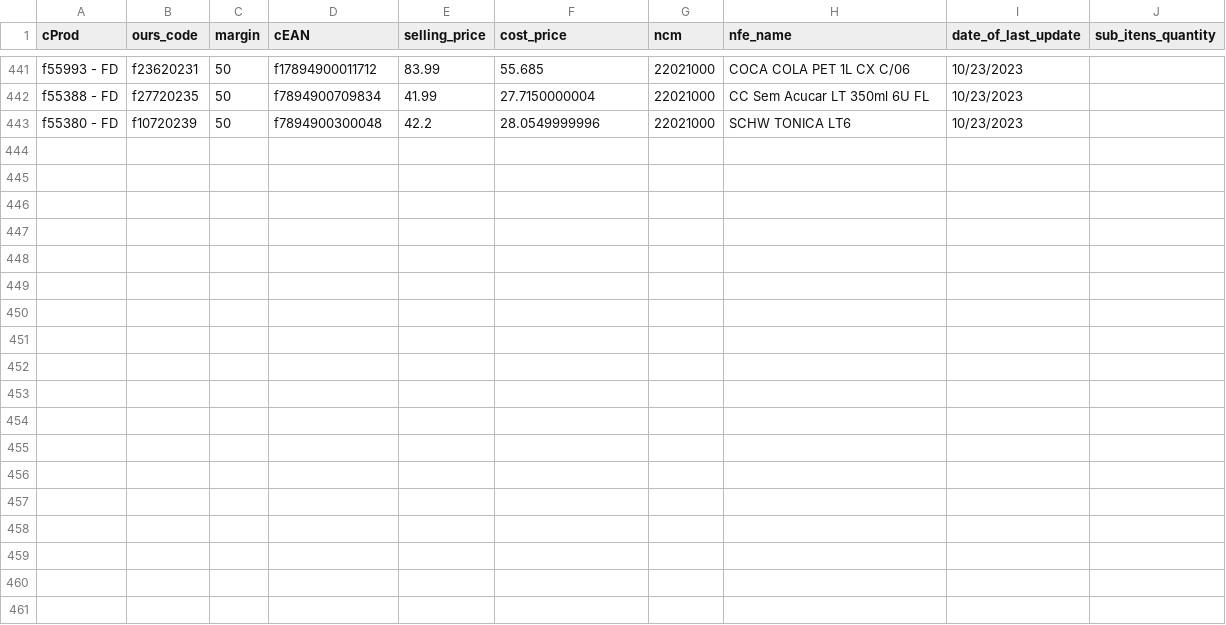
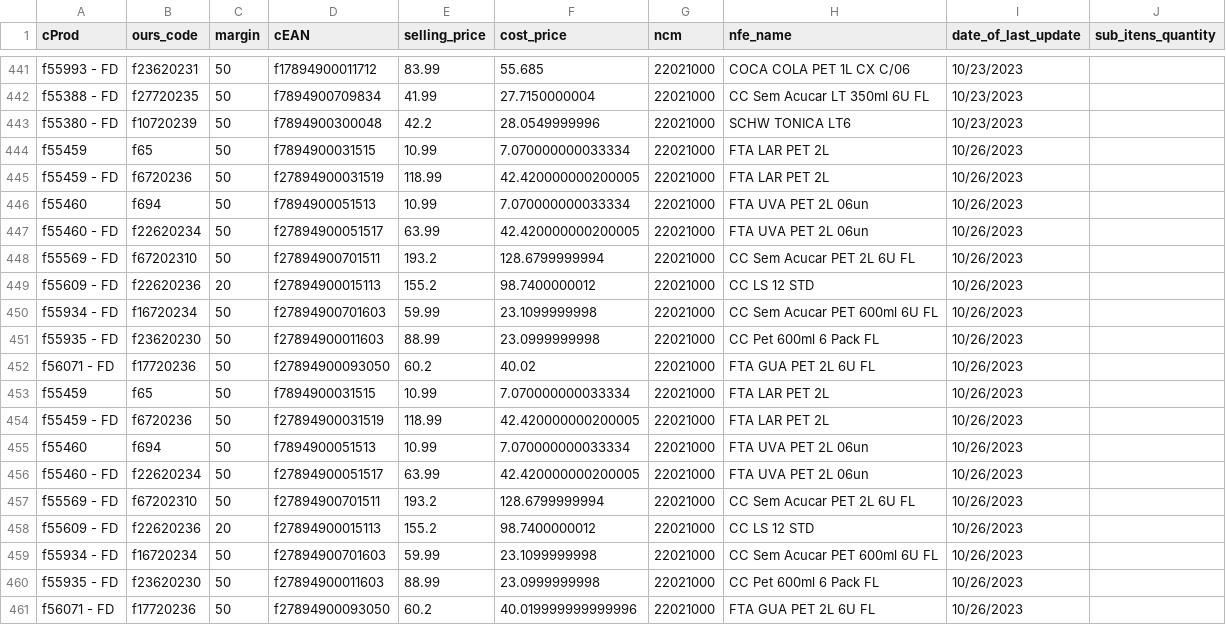
Before and after one commit to I3run01/bot-update-price-python, a CSV file: database/SPAL INDUSTRIA BRASILEIRA DE BEBIDAS SA.csv, drawn as a sheet; only a part is shown, gaps mark what is left out; the diff names each change by its address in the sheet, - before the commit and + after, or states it on an @@ line.

Commit message:
new prods

```diff
--- a/database/SPAL INDUSTRIA BRASILEIRA DE BEBIDAS SA.csv
+++ b/database/SPAL INDUSTRIA BRASILEIRA DE BEBIDAS SA.csv
+row 444: f55459 | f65 | 50 | f7894900031515 | 10.99 | 7.070000000033334 | 22021000 | FTA LAR PET 2L | 10/26/2023
+row 445: f55459 - FD | f6720236 | 50 | f27894900031519 | 118.99 | 42.420000000200005 | 22021000 | FTA LAR PET 2L | 10/26/2023
+row 446: f55460 | f694 | 50 | f7894900051513 | 10.99 | 7.070000000033334 | 22021000 | FTA UVA PET 2L 06un | 10/26/2023
+row 447: f55460 - FD | f22620234 | 50 | f27894900051517 | 63.99 | 42.420000000200005 | 22021000 | FTA UVA PET 2L 06un | 10/26/2023
+row 448: f55569 - FD | f67202310 | 50 | f27894900701511 | 193.2 | 128.6799999994 | 22021000 | CC Sem Acucar PET 2L 6U FL | 10/26/2023
+row 449: f55609 - FD | f22620236 | 20 | f27894900015113 | 155.2 | 98.7400000012 | 22021000 | CC LS 12 STD | 10/26/2023
+row 450: f55934 - FD | f16720234 | 50 | f27894900701603 | 59.99 | 23.1099999998 | 22021000 | CC Sem Acucar PET 600ml 6U FL | 10/26/2023
+row 451: f55935 - FD | f23620230 | 50 | f27894900011603 | 88.99 | 23.0999999998 | 22021000 | CC Pet 600ml 6 Pack FL | 10/26/2023
+row 452: f56071 - FD | f17720236 | 50 | f27894900093050 | 60.2 | 40.02 | 22021000 | FTA GUA PET 2L 6U FL | 10/26/2023
+row 453: f55459 | f65 | 50 | f7894900031515 | 10.99 | 7.070000000033334 | 22021000 | FTA LAR PET 2L | 10/26/2023
+row 454: f55459 - FD | f6720236 | 50 | f27894900031519 | 118.99 | 42.420000000200005 | 22021000 | FTA LAR PET 2L | 10/26/2023
+row 455: f55460 | f694 | 50 | f7894900051513 | 10.99 | 7.070000000033334 | 22021000 | FTA UVA PET 2L 06un | 10/26/2023
+row 456: f55460 - FD | f22620234 | 50 | f27894900051517 | 63.99 | 42.420000000200005 | 22021000 | FTA UVA PET 2L 06un | 10/26/2023
+row 457: f55569 - FD | f67202310 | 50 | f27894900701511 | 193.2 | 128.6799999994 | 22021000 | CC Sem Acucar PET 2L 6U FL | 10/26/2023
+row 458: f55609 - FD | f22620236 | 20 | f27894900015113 | 155.2 | 98.7400000012 | 22021000 | CC LS 12 STD | 10/26/2023
+row 459: f55934 - FD | f16720234 | 50 | f27894900701603 | 59.99 | 23.1099999998 | 22021000 | CC Sem Acucar PET 600ml 6U FL | 10/26/2023
+row 460: f55935 - FD | f23620230 | 50 | f27894900011603 | 88.99 | 23.0999999998 | 22021000 | CC Pet 600ml 6 Pack FL | 10/26/2023
+row 461: f56071 - FD | f17720236 | 50 | f27894900093050 | 60.2 | 40.019999999999996 | 22021000 | FTA GUA PET 2L 6U FL | 10/26/2023
```
Also changed, not shown: database/DESTRO BRASIL DISTRIBUICAO LTDA.csv, database/IRMÃOS MUFFATO S.A - GUATUPÊ.csv, 2 other files.
